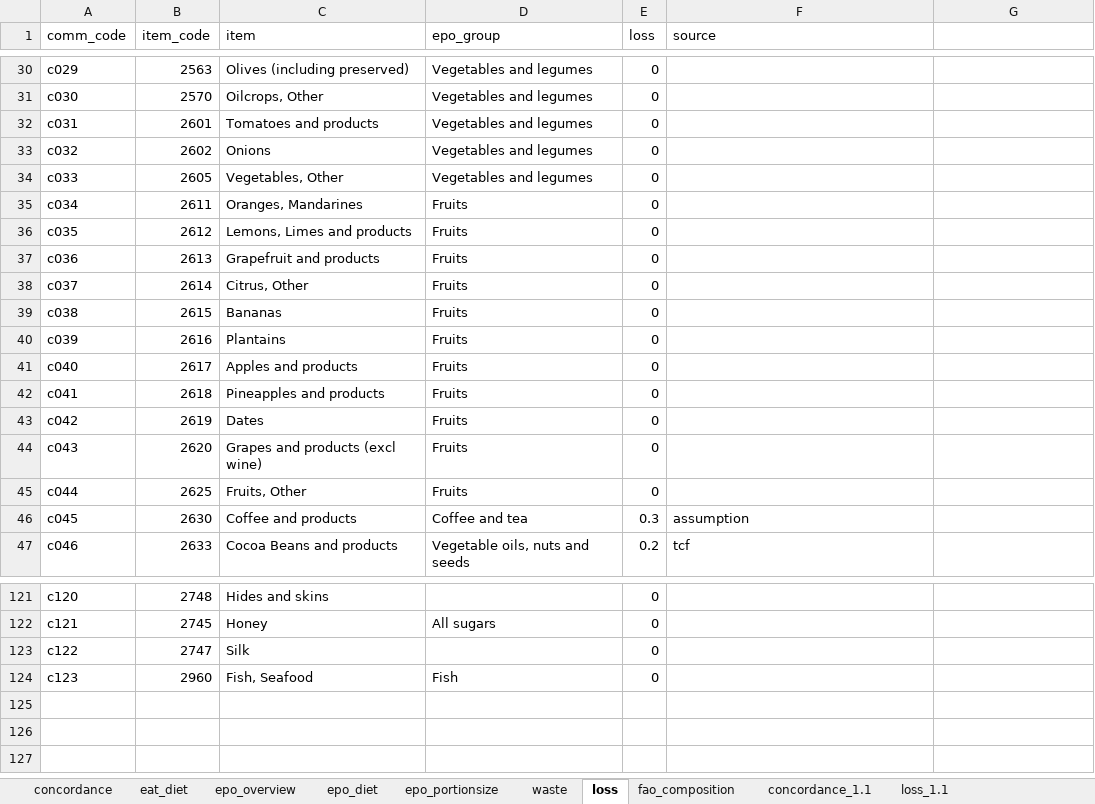
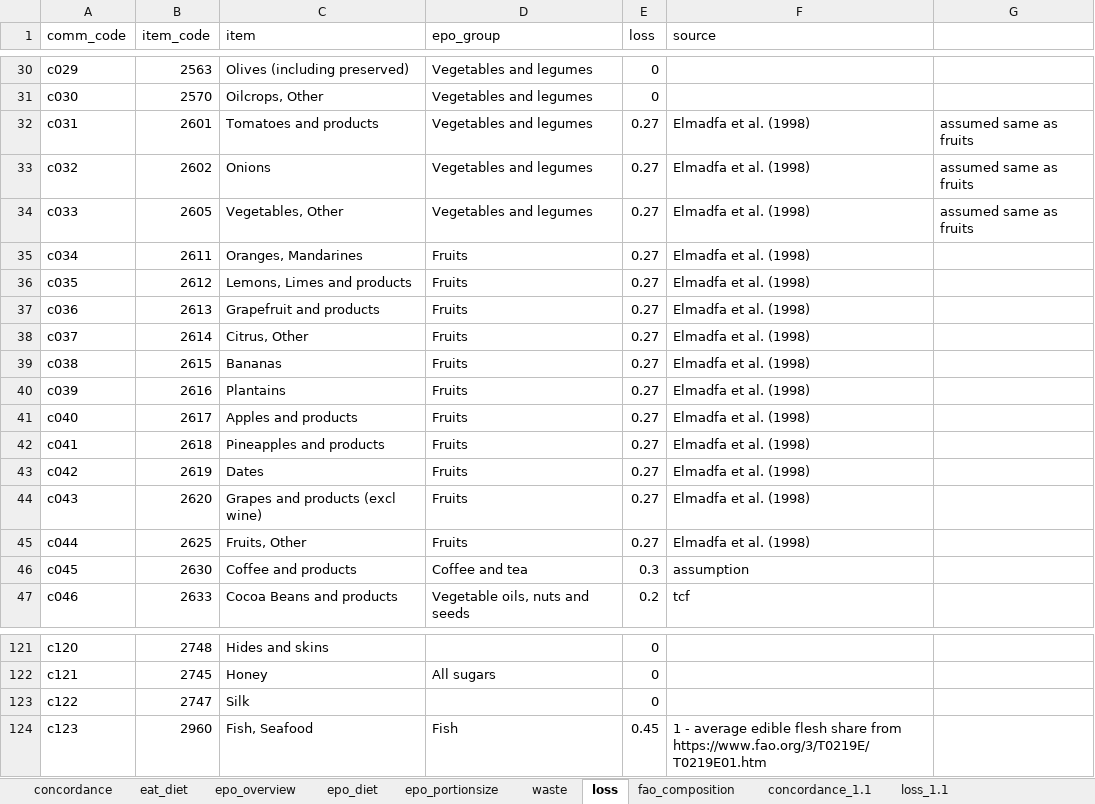
Before and after one commit to gru-wu/fabio_diets, an Excel workbook: inst/items_conc.xlsx, sheet loss, drawn as a sheet; only a part is shown, gaps mark what is left out; values as stored, in another font and other column widths than the file's, no borders; the diff names each change by its address in the sheet, - before the commit and + after, or states it on an @@ line.

Commit message:
set alcohol, coffee and tea to status quo in all scenarios, correct portion error for meat and add losses to fruit/veg/fish

```diff
--- a/inst/items_conc.xlsx (sheet loss)
+++ b/inst/items_conc.xlsx (sheet loss)
-E32:E45 (loss): 0
+E32:E45 (loss): 0.27
-F32:F45 (source): (empty)
+F32:F45 (source): Elmadfa et al. (1998)
-G32:G34: (empty)
+G32:G34: assumed same as fruits
-E124 (loss): 0
+E124 (loss): 0.45
-F124 (source): (empty)
+F124 (source): 1 - average edible flesh share from https://www.fao.org/3/T0219E/T0219E01.htm
```
Also changed, not shown: sheet loss_1.1, sheet epo_overview, sheet epo_portionsize, sheet concordance, sheet concordance_1.1, sheet epo_diet, 3 other files.
